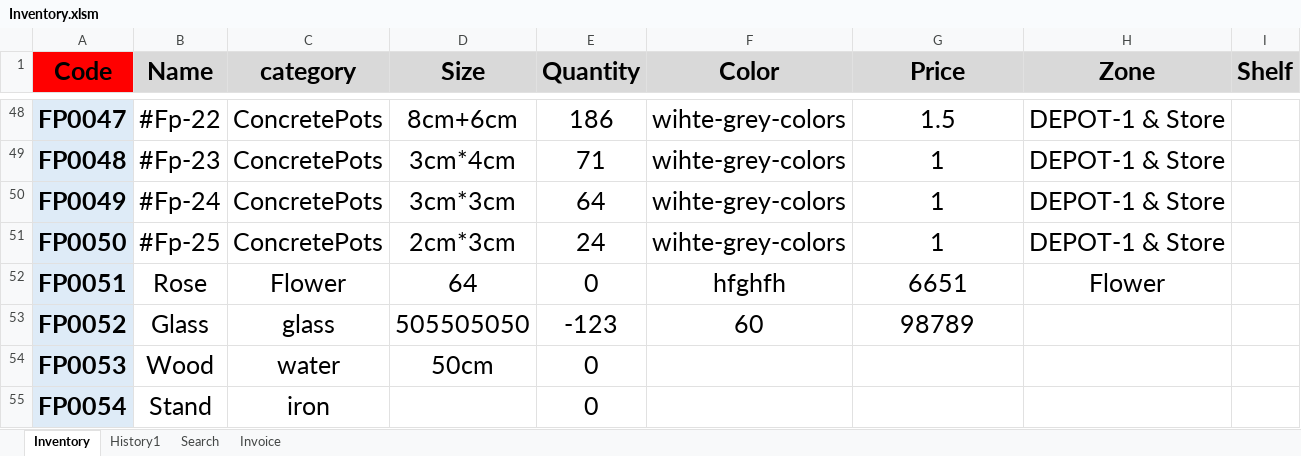
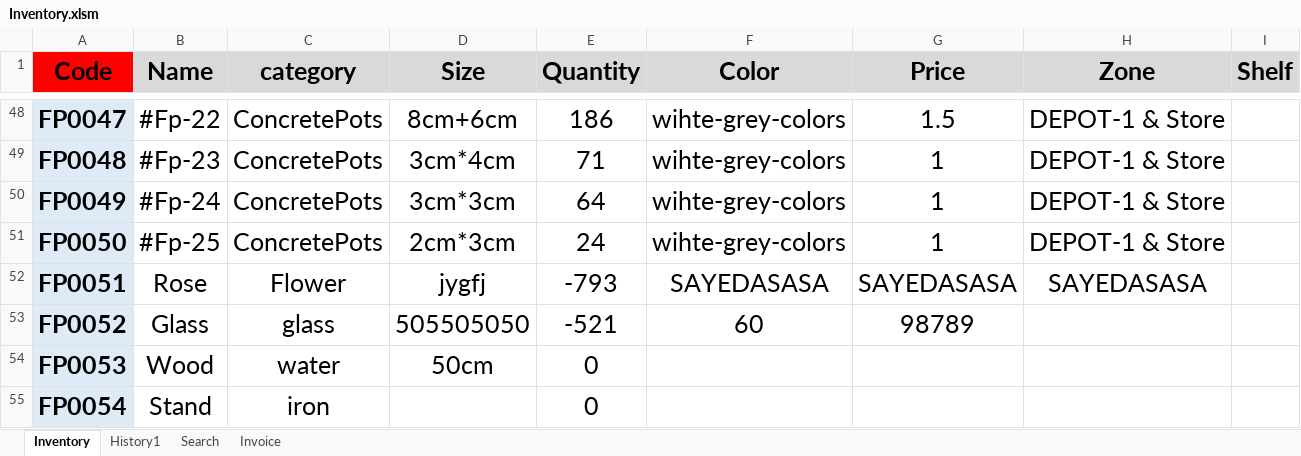
Before and after one commit to FlowerSystem-lb/inventorysystem, an Excel workbook: Inventory.xlsm, sheet Inventory, drawn as a sheet; only a part is shown, gaps mark what is left out; values as stored, in another font and other column widths than the file's, no borders; charts and pictures and conditional formats not drawn; the diff names each change by its address in the sheet, - before the commit and + after, or states it on an @@ line.

```diff
--- a/Inventory.xlsm (sheet Inventory)
+++ b/Inventory.xlsm (sheet Inventory)
-D52 (Size): 64
+D52 (Size): jygfj
-E52 (Quantity): 0
+E52 (Quantity): -793
-F52 (Color): hfghfh
+F52 (Color): SAYEDASASA
-G52 (Price): 6651
+G52 (Price): SAYEDASASA
-H52 (Zone): Flower
+H52 (Zone): SAYEDASASA
-E53 (Quantity): -123
+E53 (Quantity): -521
```
Also changed, not shown: sheet History1, 2 other files.
